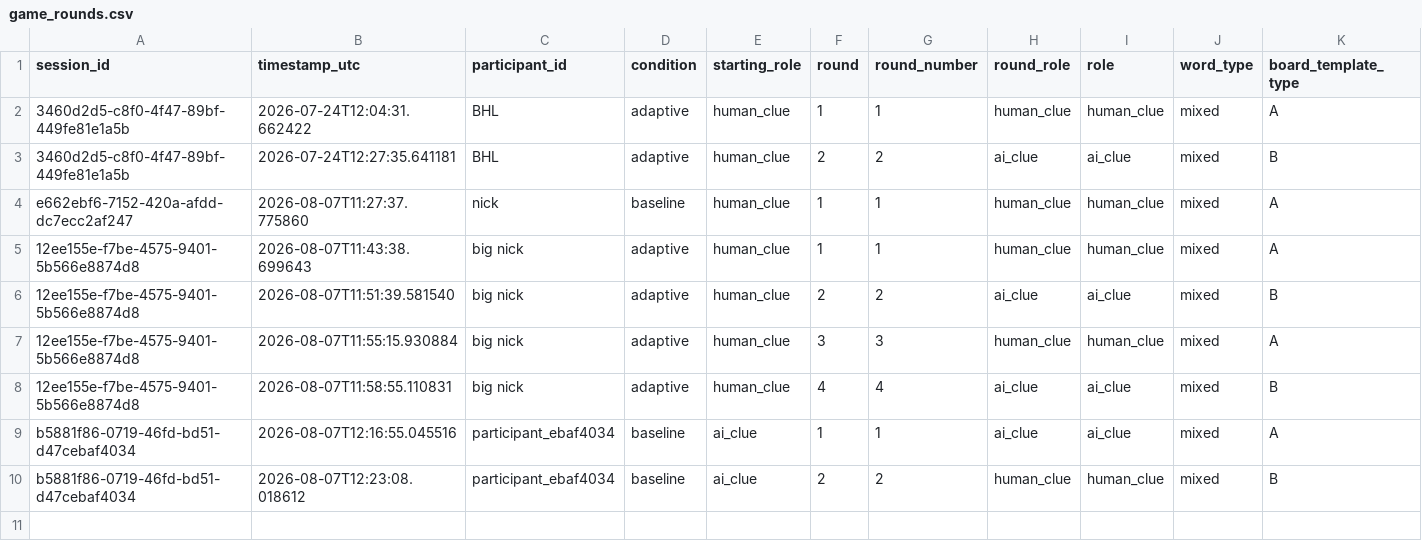
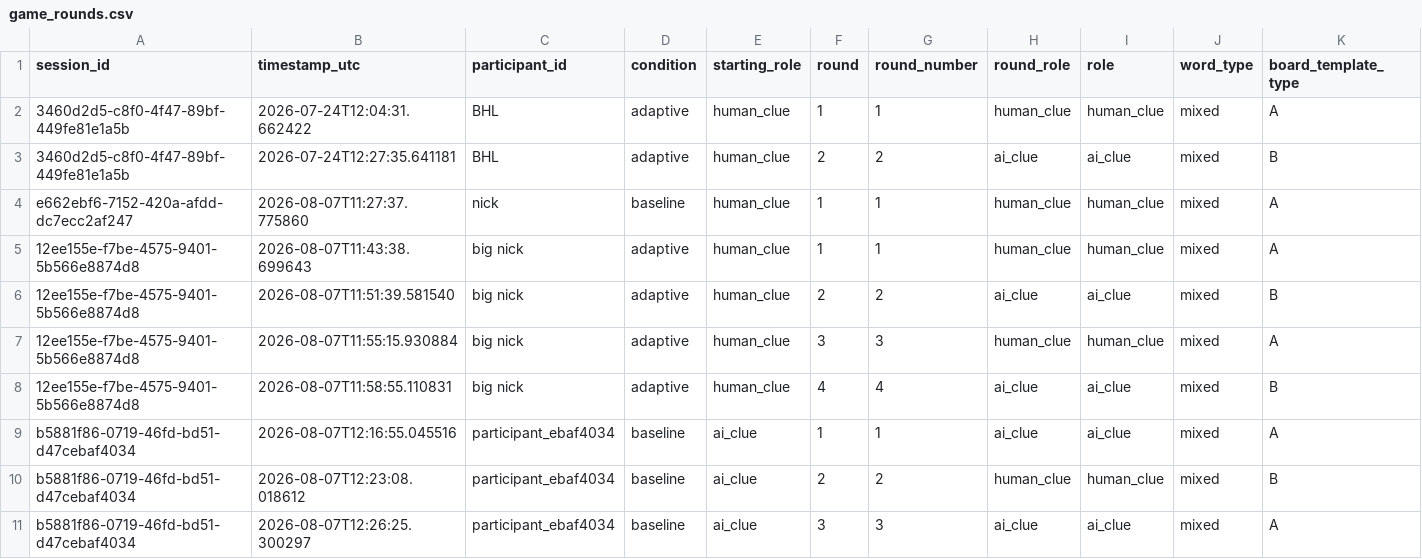
Before and after one commit to Shima1994/human-ai-game, a CSV file: data/game_rounds.csv, drawn as a sheet; only a part is shown; rows hold the shown columns only; the diff names each change by its address in the sheet, - before the commit and + after, or states it on an @@ line.

Commit message:
Append word game round data

```diff
--- a/data/game_rounds.csv
+++ b/data/game_rounds.csv
+row 11: b5881f86-0719-46fd-bd51-d47cebaf4034 | 2026-08-07T12:26:25.300297 | participant_ebaf4034 | baseline | ai_clue | 3 | 3 | ai_clue | ai_clue | mixed | A
```
